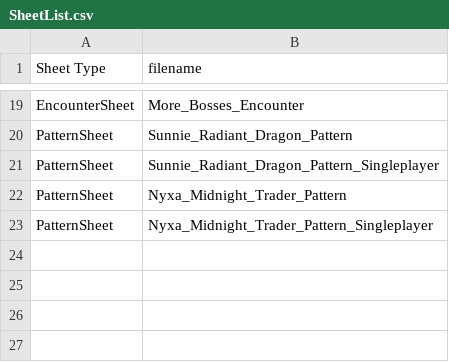
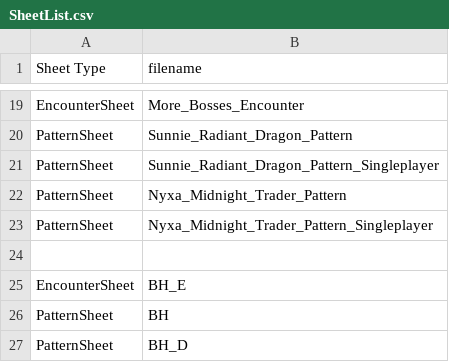
Before and after one commit to DDRMANIAC007/Rabbit_and_Steel_Mega_Encounter_Mod, a CSV file: Mega Encounter Mod/SheetList.csv, drawn as a sheet; only a part is shown, gaps mark what is left out; the diff names each change by its address in the sheet, - before the commit and + after, or states it on an @@ line.

Commit message:
Added BHM files
Added files for Bullet Hell Merran and added references to Hallway and SheetList.

```diff
--- a/Mega Encounter Mod/SheetList.csv
+++ b/Mega Encounter Mod/SheetList.csv
+row 24: (empty)
+row 25: EncounterSheet | BH_E
+row 26: PatternSheet | BH
+row 27: PatternSheet | BH_D
```
Also changed, not shown: Mega Encounter Mod/Hallway.csv, 3 other files.
